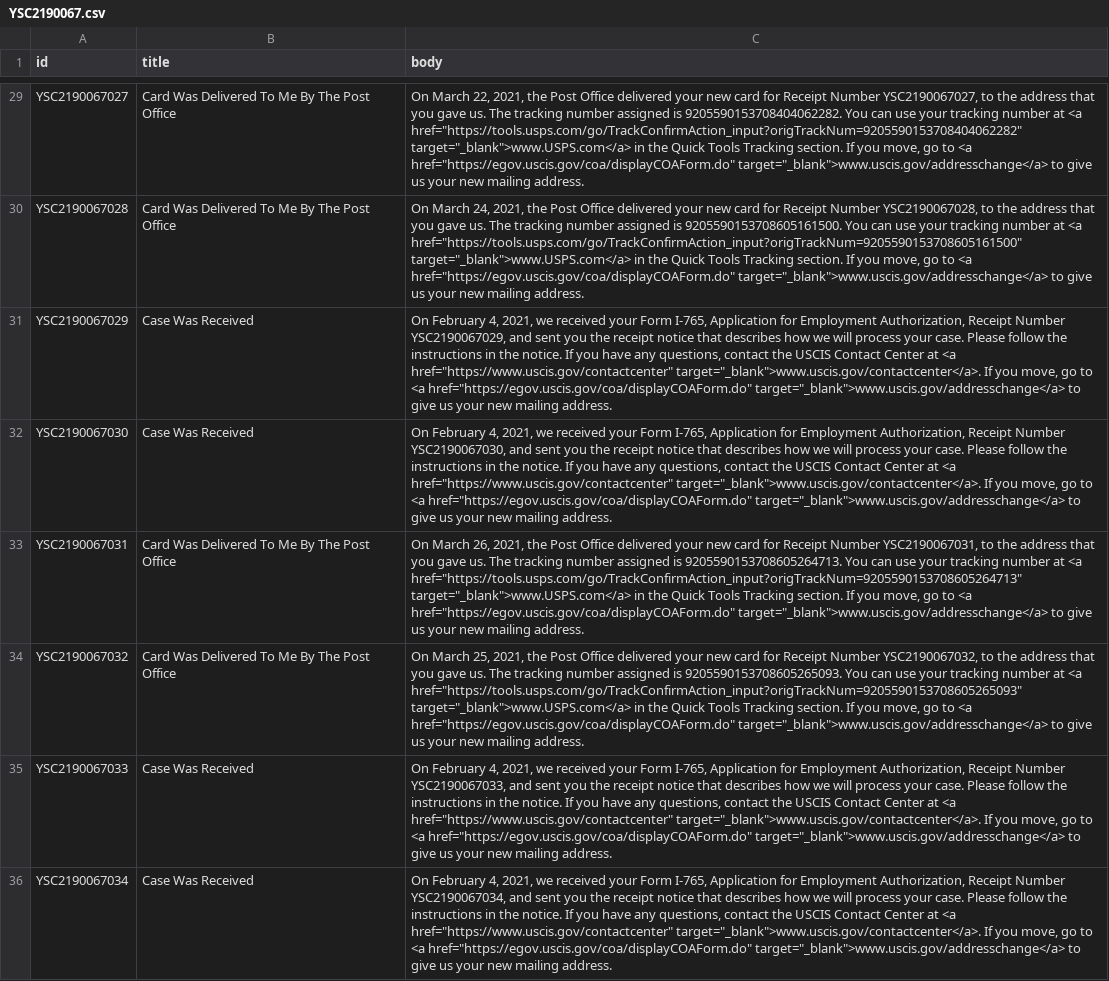
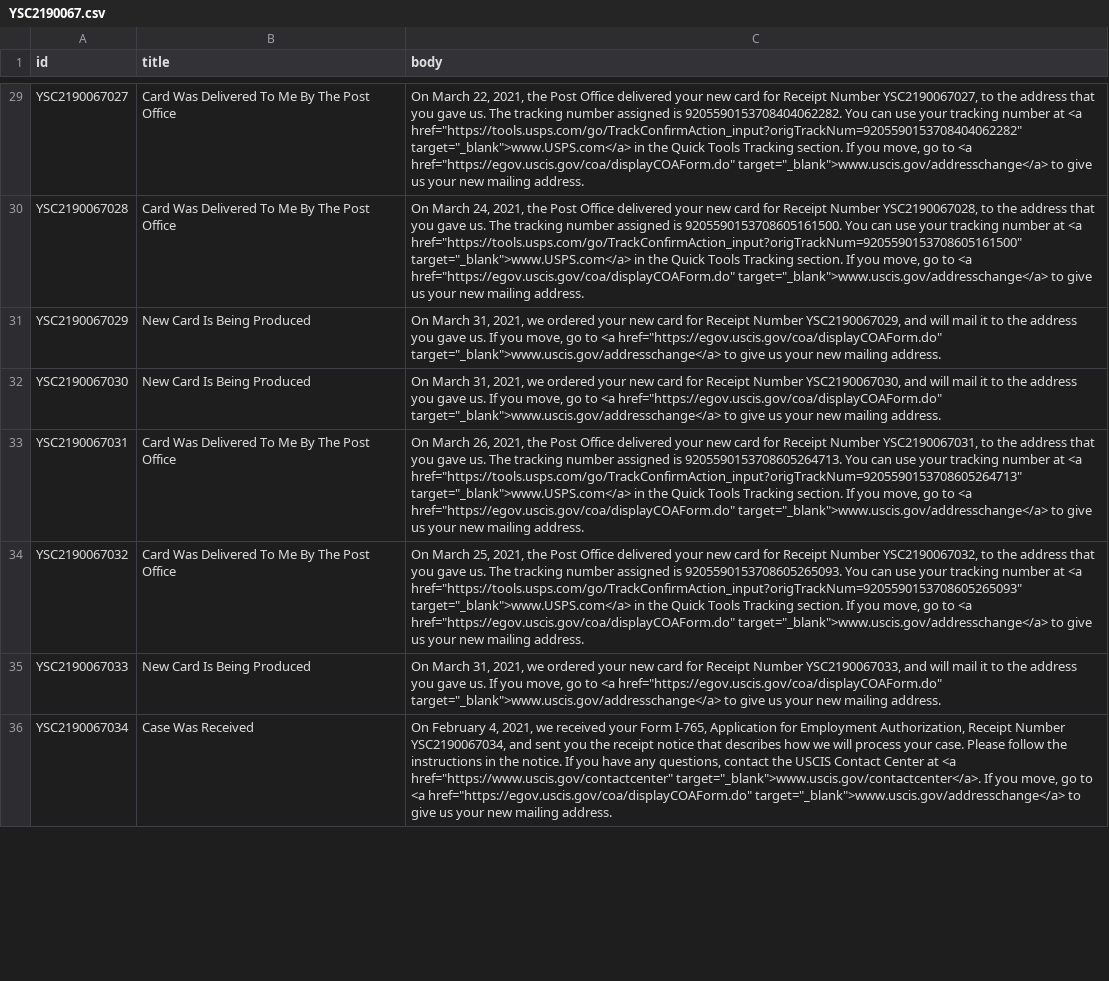
Before and after one commit to Shyamdeokr/opt-data, a CSV file: data/YSC2190067.csv, drawn as a sheet; only a part is shown, gaps mark what is left out; the diff covers the shown part only; the diff names each change by its address in the sheet, - before the commit and + after, or states it on an @@ line.

```diff
--- a/data/YSC2190067.csv
+++ b/data/YSC2190067.csv
-B31:B32 (title): Case Was Received
+B31:B32 (title): New Card Is Being Produced
-C31 (body): On February 4, 2021, we received your Form I-765, Application for Employment Authorization, Receipt Number YSC2190067029, and sent you the receipt notice that describes how we will process your case. Please follow the instructions in the notice. If you have any questions, contact the USCIS Contact Center at <a href="https://www.uscis.gov/contactcenter" target="_blank">www.uscis.gov/contactcenter</a>. If you…
+C31 (body): On March 31, 2021, we ordered your new card for Receipt Number YSC2190067029, and will mail it to the address you gave us. If you…
-C32 (body): On February 4, 2021, we received your Form I-765, Application for Employment Authorization, Receipt Number YSC2190067030, and sent you the receipt notice that describes how we will process your case. Please follow the instructions in the notice. If you have any questions, contact the USCIS Contact Center at <a href="https://www.uscis.gov/contactcenter" target="_blank">www.uscis.gov/contactcenter</a>. If you…
+C32 (body): On March 31, 2021, we ordered your new card for Receipt Number YSC2190067030, and will mail it to the address you gave us. If you…
-B35 (title): Case Was Received
+B35 (title): New Card Is Being Produced
-C35 (body): On February 4, 2021, we received your Form I-765, Application for Employment Authorization, Receipt Number YSC2190067033, and sent you the receipt notice that describes how we will process your case. Please follow the instructions in the notice. If you have any questions, contact the USCIS Contact Center at <a href="https://www.uscis.gov/contactcenter" target="_blank">www.uscis.gov/contactcenter</a>. If you…
+C35 (body): On March 31, 2021, we ordered your new card for Receipt Number YSC2190067033, and will mail it to the address you gave us. If you…
```
Also changed, not shown: 14 edited cells elsewhere in this file, data/YSC2190066.csv, data/YSC2190068.csv, 37 other files.
